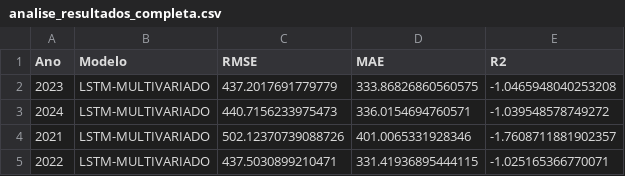
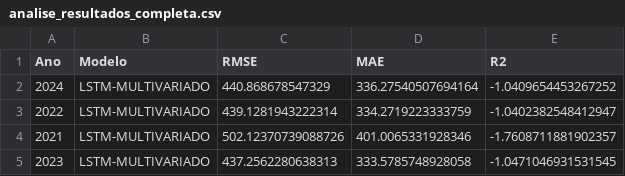
Before and after one commit to thiagoferrobr/solar_forecasting, a CSV file: analise_resultados_completa.csv, drawn as a sheet.

```diff
--- a/analise_resultados_completa.csv
+++ b/analise_resultados_completa.csv
@@ -1,5 +1,5 @@
 Ano,Modelo,RMSE,MAE,R2
-2023,LSTM-MULTIVARIADO,437.2017691779779,333.86826860560575,-1.0465948040253208
-2024,LSTM-MULTIVARIADO,440.7156233975473,336.0154694760571,-1.039548578749272
+2024,LSTM-MULTIVARIADO,440.868678547329,336.27540507694164,-1.0409654453267252
+2022,LSTM-MULTIVARIADO,439.1281943222314,334.2719223333759,-1.0402382548412947
 2021,LSTM-MULTIVARIADO,502.12370739088726,401.0065331928346,-1.7608711881902357
-2022,LSTM-MULTIVARIADO,437.5030899210471,331.41936895444115,-1.025165366770071
+2023,LSTM-MULTIVARIADO,437.2562280638313,333.5785748928058,-1.0471046931531545
```
Also changed, not shown: 1 other file.
